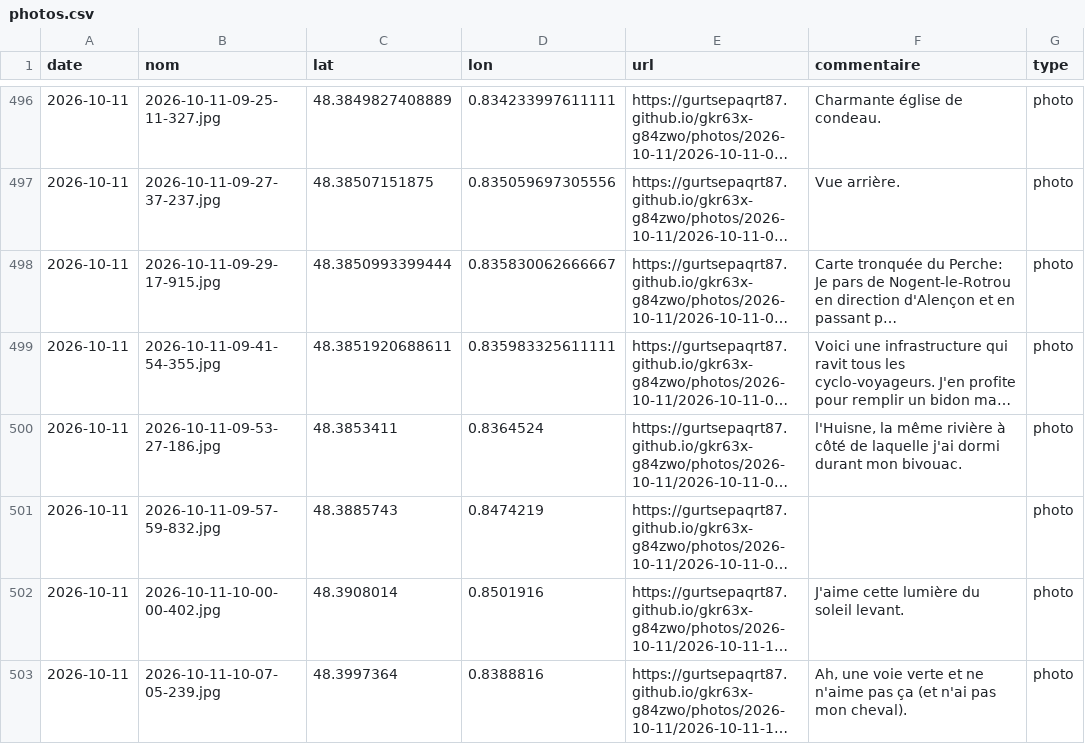
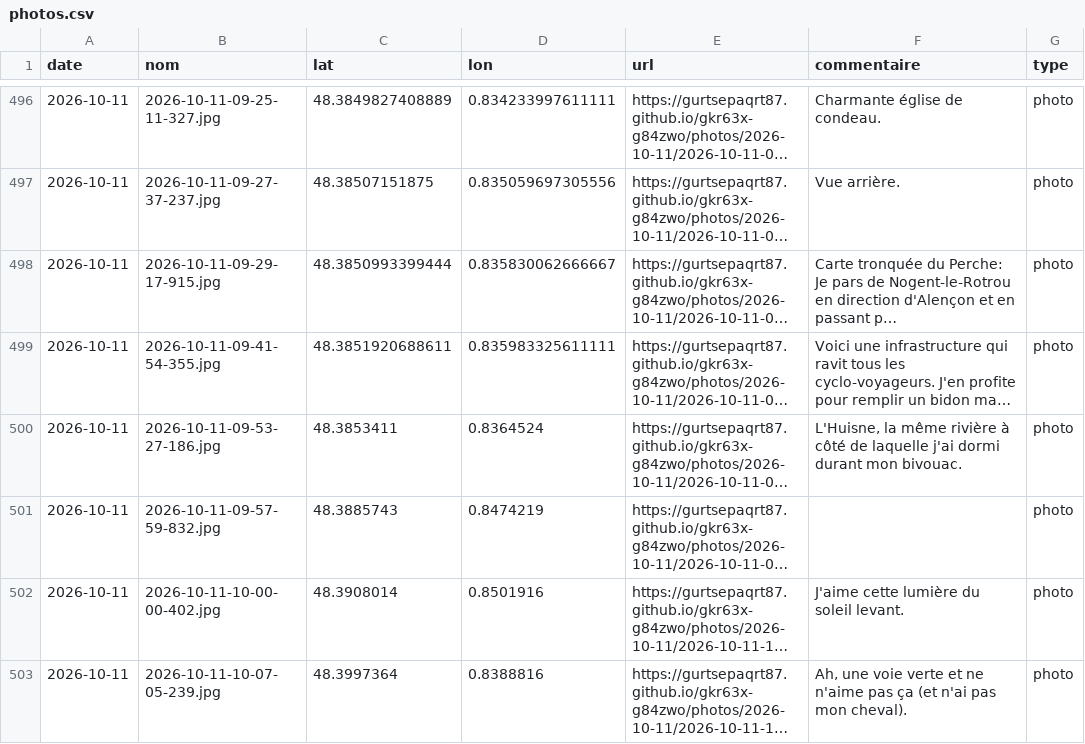
Before and after one commit to gurtsepaqrt87/bivouac, a CSV file: photos.csv, drawn as a sheet; only a part is shown, gaps mark what is left out; long unchanged cells end in …; the diff names each change by its address in the sheet, - before the commit and + after, or states it on an @@ line.

Commit message:
commentaire 2026-10-11-09-53-27-186 (2026-10-11)

```diff
--- a/photos.csv
+++ b/photos.csv
-F500 (commentaire): l'Huisne, la même…
+F500 (commentaire): L'Huisne, la même…
```
